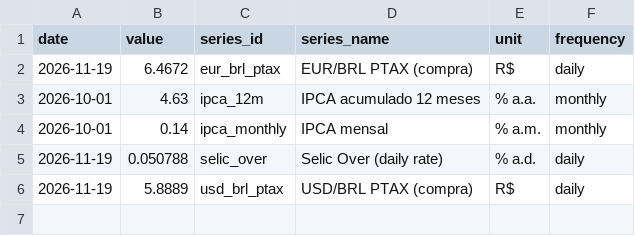
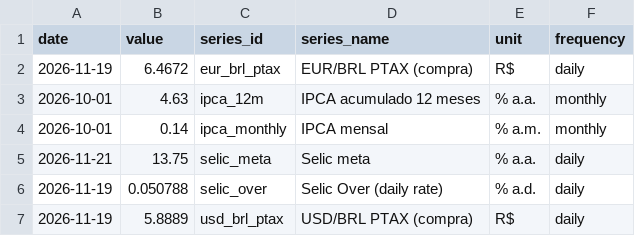
Before and after one commit to vinimabreu/bcb-data-pipeline, a CSV file: data/latest.csv, drawn as a sheet; the diff names each change by its address in the sheet, - before the commit and + after, or states it on an @@ line.

```diff
--- a/data/latest.csv
+++ b/data/latest.csv
+row 5: 2026-11-21 | 13.75 | selic_meta | Selic meta | % a.a. | daily
```
Also changed, not shown: 1 other file.
